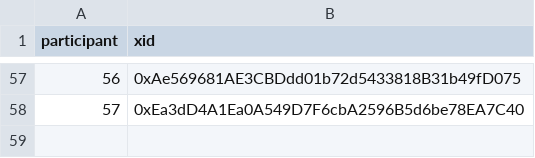
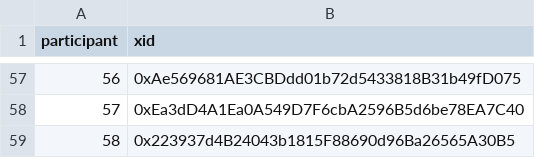
Before and after one commit to evalscience/deepgov-polis, a CSV file: xid/9beed8nszd-xid.csv, drawn as a sheet; only a part is shown, gaps mark what is left out.

```diff
--- a/xid/9beed8nszd-xid.csv
+++ b/xid/9beed8nszd-xid.csv
@@ -58 +58,2 @@ participant,xid
 57,"0xEa3dD4A1Ea0A549D7F6cbA2596B5d6be78EA7C40"
+58,"0x223937d4B24043b1815F88690d96Ba26565A30B5"
```
Also changed, not shown: summary/9beed8nszd-summary.csv.
